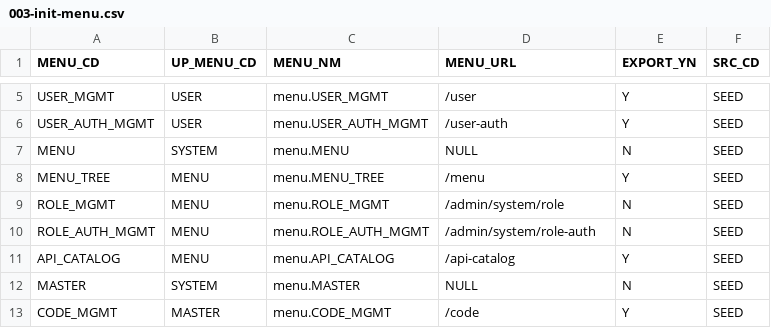
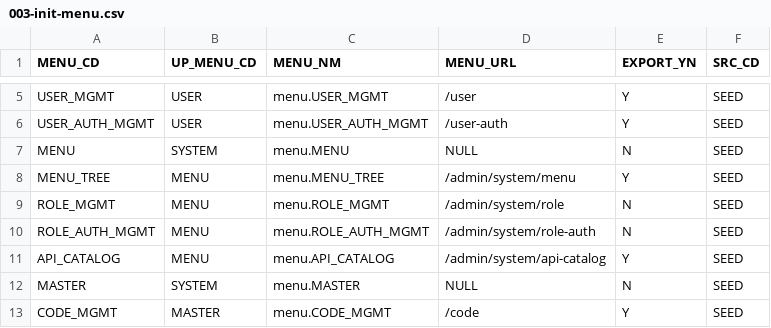
Before and after one commit to choijoobok/ai-agent, a CSV file: sources/backend/bootstrap/src/main/resources/db/changelog/data/003-init-menu.csv, drawn as a sheet; only a part is shown, gaps mark what is left out.

Commit message:
feat: 메뉴·인가 경로 이행 — system 단일 경로와 실패 폐쇄를 고정
왜: FEAT-503의 메뉴·API 카탈로그·인가 경계가 api와 프론트 기존 features 경로에 분산되어 ARCH-026의 모듈 소유권과 정식 화면 경로를 만족하지 못했다.

Agent: Codex

```diff
--- a/sources/backend/bootstrap/src/main/resources/db/changelog/data/003-init-menu.csv
+++ b/sources/backend/bootstrap/src/main/resources/db/changelog/data/003-init-menu.csv
@@ -7,6 +7,6 @@ USER_AUTH_MGMT,USER,menu.USER_AUTH_MGMT,/user-auth,Y,SEED
 MENU,SYSTEM,menu.MENU,NULL,N,SEED
-MENU_TREE,MENU,menu.MENU_TREE,/menu,Y,SEED
+MENU_TREE,MENU,menu.MENU_TREE,/admin/system/menu,Y,SEED
 ROLE_MGMT,MENU,menu.ROLE_MGMT,/admin/system/role,N,SEED
 ROLE_AUTH_MGMT,MENU,menu.ROLE_AUTH_MGMT,/admin/system/role-auth,N,SEED
-API_CATALOG,MENU,menu.API_CATALOG,/api-catalog,Y,SEED
+API_CATALOG,MENU,menu.API_CATALOG,/admin/system/api-catalog,Y,SEED
 MASTER,SYSTEM,menu.MASTER,NULL,N,SEED
```
Also changed, not shown: 40 other files.
